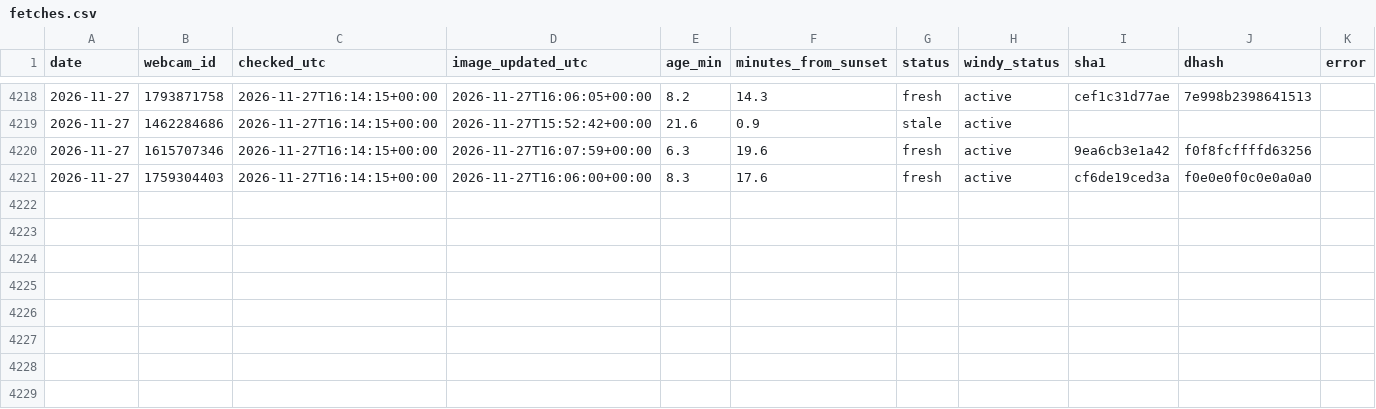
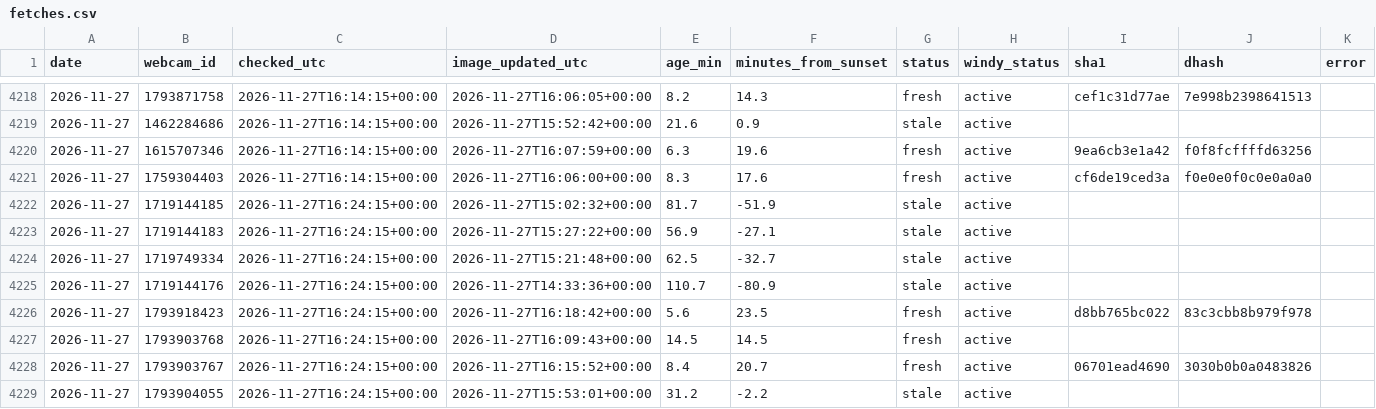
Before and after one commit to Ratila67/abendrot, a CSV file: data/truth/fetches.csv, drawn as a sheet; only a part is shown, gaps mark what is left out.

```diff
--- a/data/truth/fetches.csv
+++ b/data/truth/fetches.csv
@@ -4221 +4221,9 @@ date,webcam_id,checked_utc,image_updated_utc,age_min,minutes_from_sunset,status,
 2026-11-27,1759304403,2026-11-27T16:14:15+00:00,2026-11-27T16:06:00+00:00,8.3,17.6,fresh,active,cf6de19ced3a,f0e0e0f0c0e0a0a0,
+2026-11-27,1719144185,2026-11-27T16:24:15+00:00,2026-11-27T15:02:32+00:00,81.7,-51.9,stale,active,,,
+2026-11-27,1719144183,2026-11-27T16:24:15+00:00,2026-11-27T15:27:22+00:00,56.9,-27.1,stale,active,,,
+2026-11-27,1719749334,2026-11-27T16:24:15+00:00,2026-11-27T15:21:48+00:00,62.5,-32.7,stale,active,,,
+2026-11-27,1719144176,2026-11-27T16:24:15+00:00,2026-11-27T14:33:36+00:00,110.7,-80.9,stale,active,,,
+2026-11-27,1793918423,2026-11-27T16:24:15+00:00,2026-11-27T16:18:42+00:00,5.6,23.5,fresh,active,d8bb765bc022,83c3cbb8b979f978,
+2026-11-27,1793903768,2026-11-27T16:24:15+00:00,2026-11-27T16:09:43+00:00,14.5,14.5,fresh,active,,,
+2026-11-27,1793903767,2026-11-27T16:24:15+00:00,2026-11-27T16:15:52+00:00,8.4,20.7,fresh,active,06701ead4690,3030b0b0a0483826,
+2026-11-27,1793904055,2026-11-27T16:24:15+00:00,2026-11-27T15:53:01+00:00,31.2,-2.2,stale,active,,,
```
Also changed, not shown: data/truth/captures.csv, data/truth/observations.csv.
